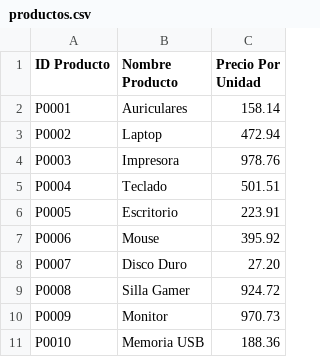
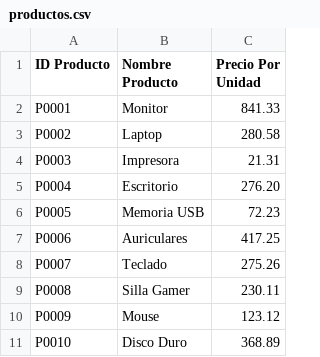
Before and after one commit to andresrueda90/ProyectoCFPB01Grupo15, a CSV file: datos/productos.csv, drawn as a sheet.

```diff
--- a/datos/productos.csv
+++ b/datos/productos.csv
@@ -1,11 +1,11 @@
 ID Producto;Nombre Producto;Precio Por Unidad
-P0001;Auriculares;158.14
-P0002;Laptop;472.94
-P0003;Impresora;978.76
-P0004;Teclado;501.51
-P0005;Escritorio;223.91
-P0006;Mouse;395.92
-P0007;Disco Duro;27.20
-P0008;Silla Gamer;924.72
-P0009;Monitor;970.73
-P0010;Memoria USB;188.36
+P0001;Monitor;841.33
+P0002;Laptop;280.58
+P0003;Impresora;21.31
+P0004;Escritorio;276.20
+P0005;Memoria USB;72.23
+P0006;Auriculares;417.25
+P0007;Teclado;275.26
+P0008;Silla Gamer;230.11
+P0009;Mouse;123.12
+P0010;Disco Duro;368.89
```
Also changed, not shown: datos/vendedores.csv, 4 other files.
